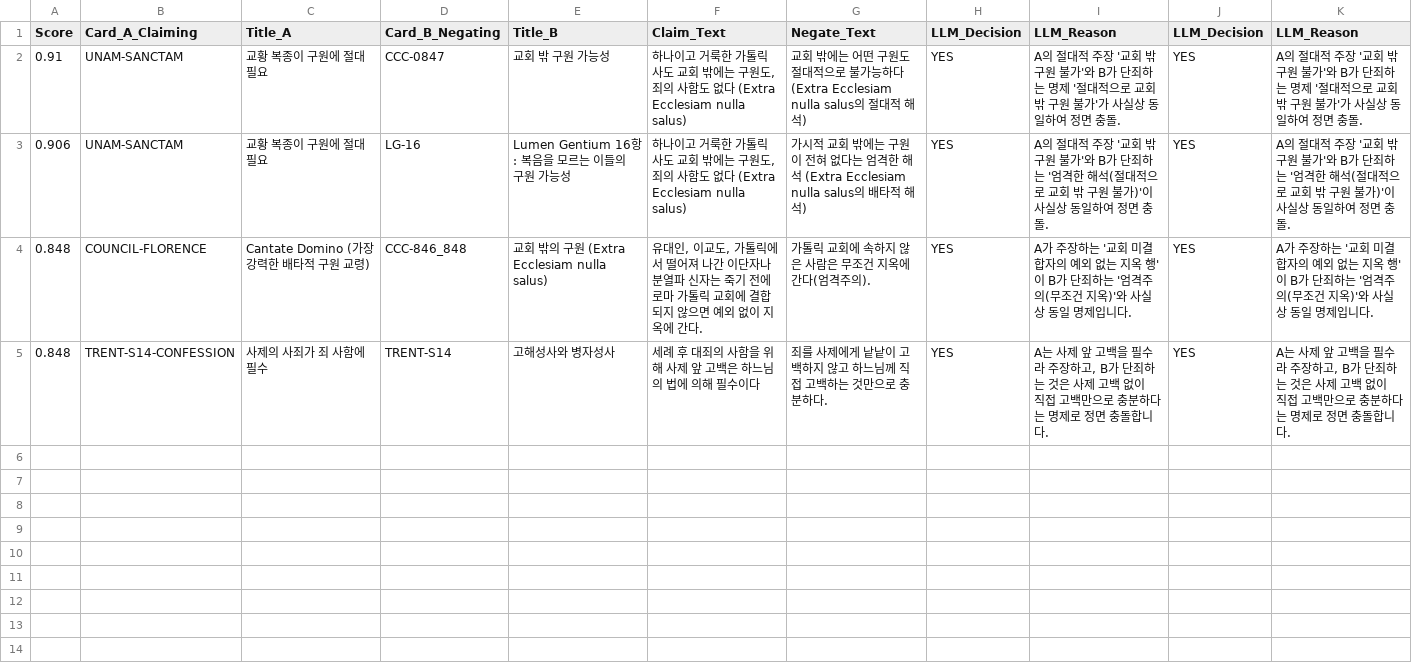
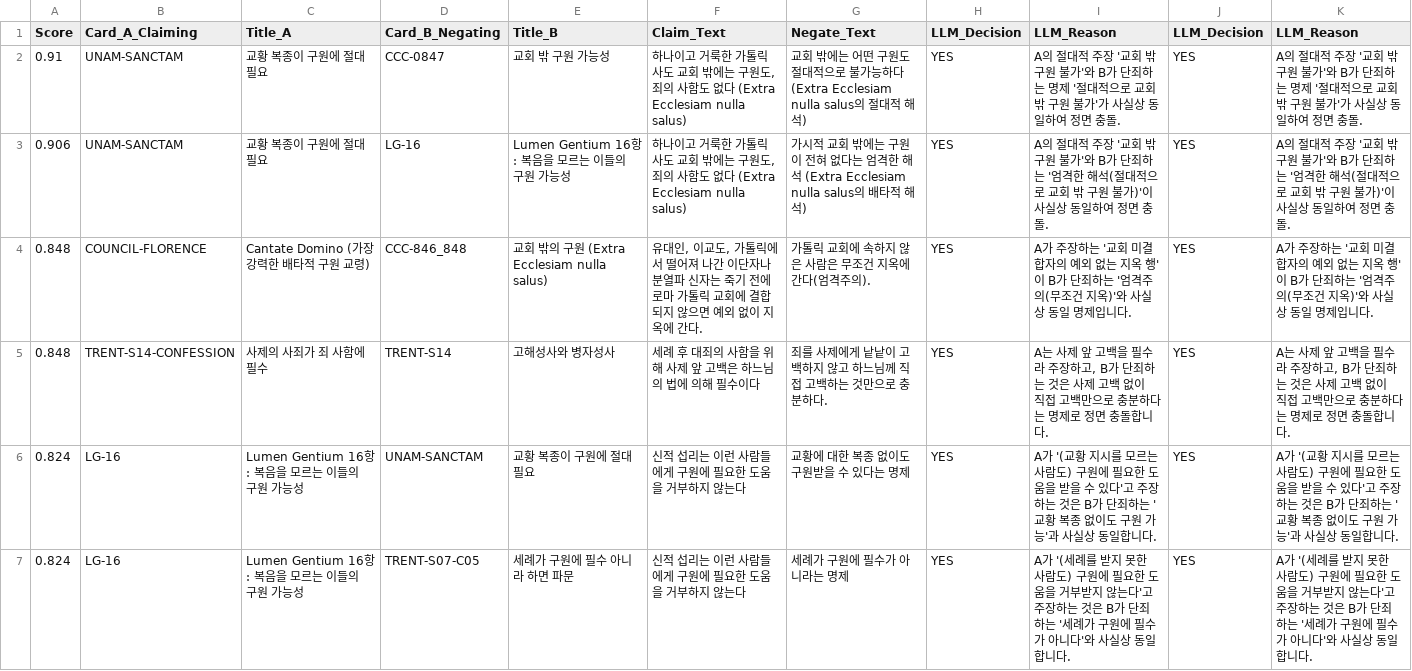
Before and after one commit to jloveonly-prog/the-scripture-audit-ko, a CSV file: the-catholic-audit/07_REPORT/llm_verified_conflicts.csv, drawn as a sheet; only a part is shown; the diff covers the shown part only.

```diff
--- a/the-catholic-audit/07_REPORT/llm_verified_conflicts.csv
+++ b/the-catholic-audit/07_REPORT/llm_verified_conflicts.csv
@@ -5 +5,3 @@
 0.848,TRENT-S14-CONFESSION,사제의 사죄가 죄 사함에 필수,TRENT-S14,고해성사와 병자성사,세례 후 대죄의 사함을 위해 사제 앞 고백은 하느님의 법에 의해 필수이다,죄를 사제에게 낱낱이 고백하지 않고 하느님께 직접 고백하는 것만으로 충분하다.,YES,"A는 사제 앞 고백을 필수라 주장하고, B가 단죄하는 것은 사제 고백 없이 직접 고백만으로 충분하다는 명제로 정면 충돌합니다.",YES,"A는 사제 앞 고백을 필수라 주장하고, B가 단죄하는 것은 사제 고백 없이 직접 고백만으로 충분하다는 명제로 정면 충돌합니다."
+0.824,LG-16,Lumen Gentium 16항: 복음을 모르는 이들의 구원 가능성,UNAM-SANCTAM,교황 복종이 구원에 절대 필요,신적 섭리는 이런 사람들에게 구원에 필요한 도움을 거부하지 않는다,교황에 대한 복종 없이도 구원받을 수 있다는 명제,YES,A가 '(교황 지시를 모르는 사람도) 구원에 필요한 도움을 받을 수 있다'고 주장하는 것은 B가 단죄하는 '교황 복종 없이도 구원 가능'과 사실상 동일합니다.,YES,A가 '(교황 지시를 모르는 사람도) 구원에 필요한 도움을 받을 수 있다'고 주장하는 것은 B가 단죄하는 '교황 복종 없이도 구원 가능'과 사실상 동일합니다.
+0.824,LG-16,Lumen Gentium 16항: 복음을 모르는 이들의 구원 가능성,TRENT-S07-C05,세례가 구원에 필수 아니라 하면 파문,신적 섭리는 이런 사람들에게 구원에 필요한 도움을 거부하지 않는다,세례가 구원에 필수가 아니라는 명제,YES,A가 '(세례를 받지 못한 사람도) 구원에 필요한 도움을 거부받지 않는다'고 주장하는 것은 B가 단죄하는 '세례가 구원에 필수가 아니다'와 사실상 동일합니다.,YES,A가 '(세례를 받지 못한 사람도) 구원에 필요한 도움을 거부받지 않는다'고 주장하는 것은 B가 단죄하는 '세례가 구원에 필수가 아니다'와 사실상 동일합니다.
```
Also changed, not shown: 2 added rows elsewhere in this file, the-catholic-audit/07_REPORT/auto_conflict_excluded_self_negation.csv, the-catholic-audit/07_REPORT/auto_conflict_results.csv, 7 other files.
